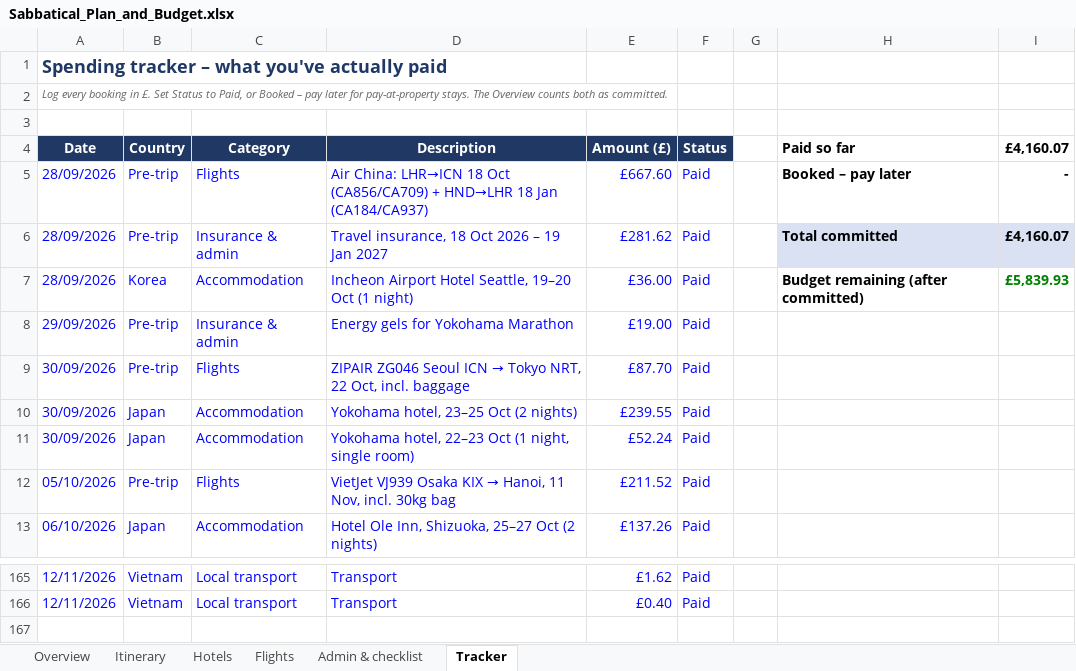
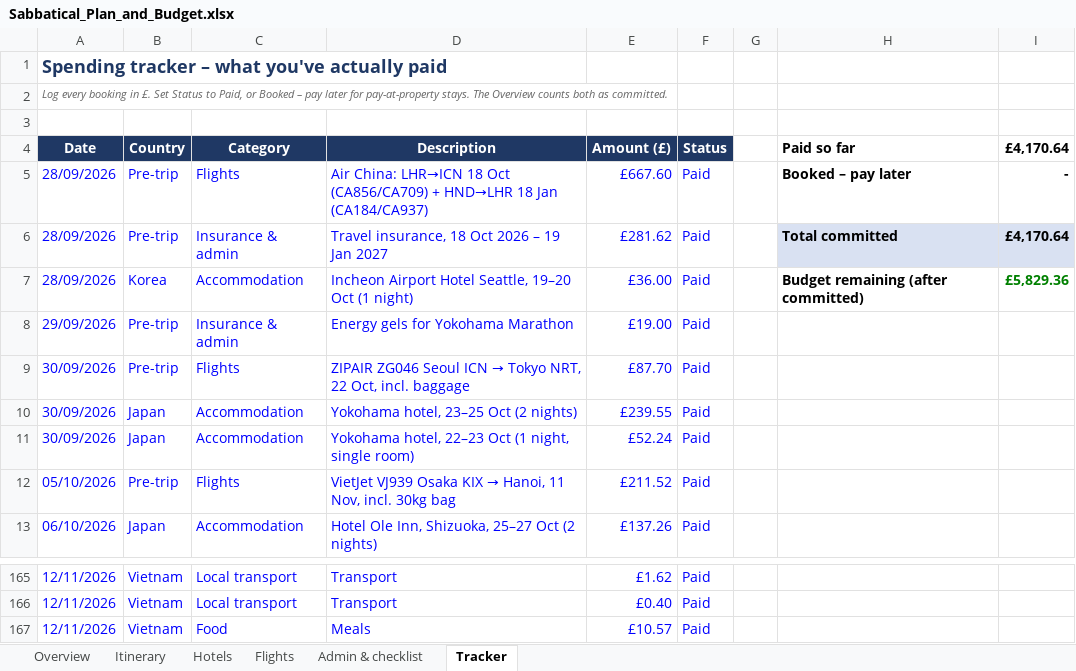
Before and after one commit to mhbae-dev/sabbatical-dashboard, an Excel workbook: Sabbatical_Plan_and_Budget.xlsx, sheet Tracker, drawn as a sheet; only a part is shown, gaps mark what is left out; values as stored, in another font and other column widths than the file's, no borders; the diff names each change by its address in the sheet, - before the commit and + after, or states it on an @@ line.

```diff
--- a/Sabbatical_Plan_and_Budget.xlsx (sheet Tracker)
+++ b/Sabbatical_Plan_and_Budget.xlsx (sheet Tracker)
-I4: £4,160.07
+I4: £4,170.64
-I6 (£4,170.64): £4,160.07
+I6 (£4,170.64): £4,170.64
-I7 (£4,170.64): £5,839.93
+I7 (£4,170.64): £5,829.36
+row 167: 12/11/2026 | Vietnam | Food | Meals | £10.57 | Paid
```
Also changed, not shown: sheet Overview, hidden cells.
